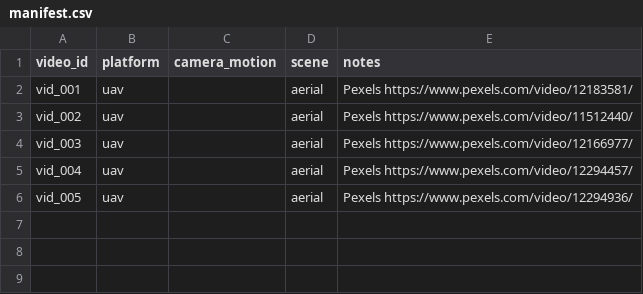
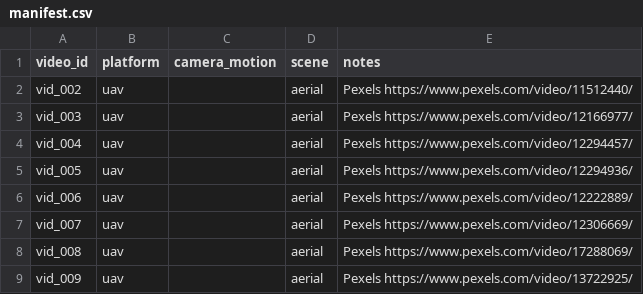
Before and after one commit to tunaparlak0/moving-object-detection, a CSV file: data/manifest.csv, drawn as a sheet.

```diff
--- a/data/manifest.csv
+++ b/data/manifest.csv
@@ -1,3 +1,2 @@
 video_id,platform,camera_motion,scene,notes
-vid_001,uav,,aerial,Pexels https://www.pexels.com/video/12183581/
 vid_002,uav,,aerial,Pexels https://www.pexels.com/video/11512440/
@@ -6 +5,5 @@ vid_004,uav,,aerial,Pexels https://www.pexels.com/video/12294457/
 vid_005,uav,,aerial,Pexels https://www.pexels.com/video/12294936/
+vid_006,uav,,aerial,Pexels https://www.pexels.com/video/12222889/
+vid_007,uav,,aerial,Pexels https://www.pexels.com/video/12306669/
+vid_008,uav,,aerial,Pexels https://www.pexels.com/video/17288069/
+vid_009,uav,,aerial,Pexels https://www.pexels.com/video/13722925/
```
